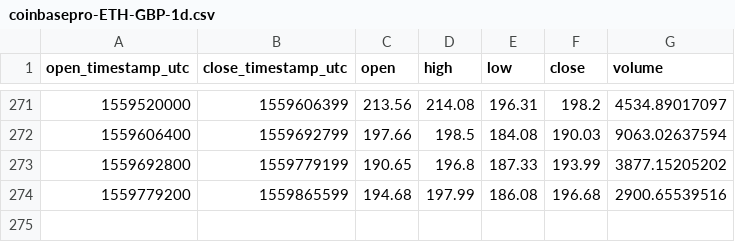
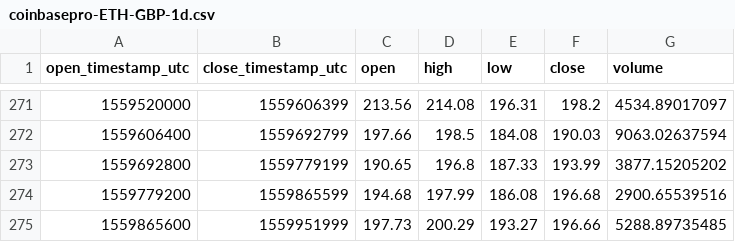
Before and after one commit to cryptobigbro/coinbasepro-ETH-GBP, a CSV file: coinbasepro-ETH-GBP-1d.csv, drawn as a sheet; only a part is shown, gaps mark what is left out; the diff names each change by its address in the sheet, - before the commit and + after, or states it on an @@ line.

```diff
--- a/coinbasepro-ETH-GBP-1d.csv
+++ b/coinbasepro-ETH-GBP-1d.csv
+row 275: 1559865600 | 1559951999 | 197.73 | 200.29 | 193.27 | 196.66 | 5288.89735485
```
Also changed, not shown: coinbasepro-ETH-GBP-1h.csv, 1 other file.
